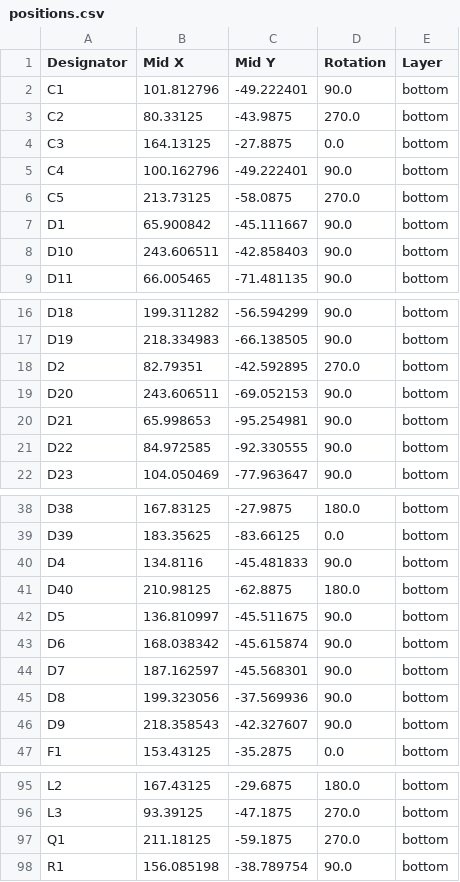
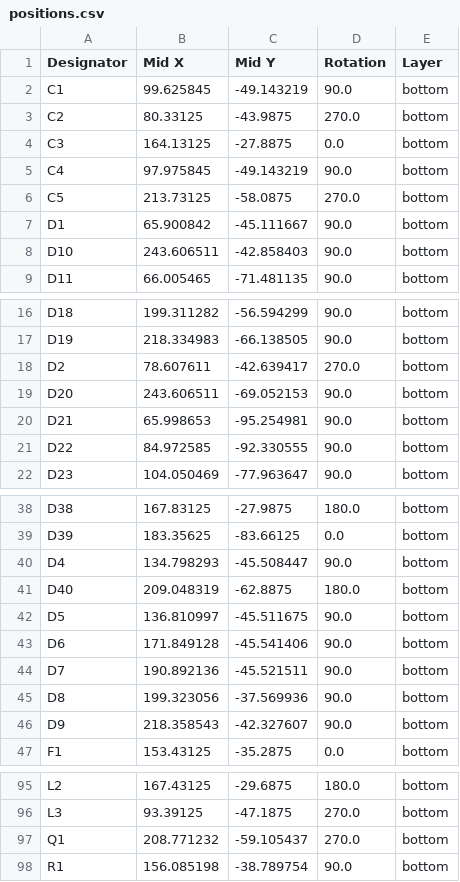
Before and after one commit to hahahakeebs/Willihs, a CSV file: pcb/production/positions.csv, drawn as a sheet; only a part is shown, gaps mark what is left out.

```diff
--- a/pcb/production/positions.csv
+++ b/pcb/production/positions.csv
@@ -1,6 +1,6 @@
 Designator,Mid X,Mid Y,Rotation,Layer
-C1,101.812796,-49.222401,90.0,bottom
+C1,99.625845,-49.143219,90.0,bottom
 C2,80.33125,-43.9875,270.0,bottom
 C3,164.13125,-27.8875,0.0,bottom
-C4,100.162796,-49.222401,90.0,bottom
+C4,97.975845,-49.143219,90.0,bottom
 C5,213.73125,-58.0875,270.0,bottom
@@ -17,3 +17,3 @@ D18,199.311282,-56.594299,90.0,bottom
 D19,218.334983,-66.138505,90.0,bottom
-D2,82.79351,-42.592895,270.0,bottom
+D2,78.607611,-42.639417,270.0,bottom
 D20,243.606511,-69.052153,90.0,bottom
@@ -39,7 +39,7 @@ D38,167.83125,-27.9875,180.0,bottom
 D39,183.35625,-83.66125,0.0,bottom
-D4,134.8116,-45.481833,90.0,bottom
-D40,210.98125,-62.8875,180.0,bottom
+D4,134.798293,-45.508447,90.0,bottom
+D40,209.048319,-62.8875,180.0,bottom
 D5,136.810997,-45.511675,90.0,bottom
-D6,168.038342,-45.615874,90.0,bottom
-D7,187.162597,-45.568301,90.0,bottom
+D6,171.849128,-45.541406,90.0,bottom
+D7,190.892136,-45.521511,90.0,bottom
 D8,199.323056,-37.569936,90.0,bottom
@@ -96,3 +96,3 @@ L2,167.43125,-29.6875,180.0,bottom
 L3,93.39125,-47.1875,270.0,bottom
-Q1,211.18125,-59.1875,270.0,bottom
+Q1,208.771232,-59.105437,270.0,bottom
 R1,156.085198,-38.789754,90.0,bottom
```
Also changed, not shown: pcb/production/bom.csv, 5 other files.
